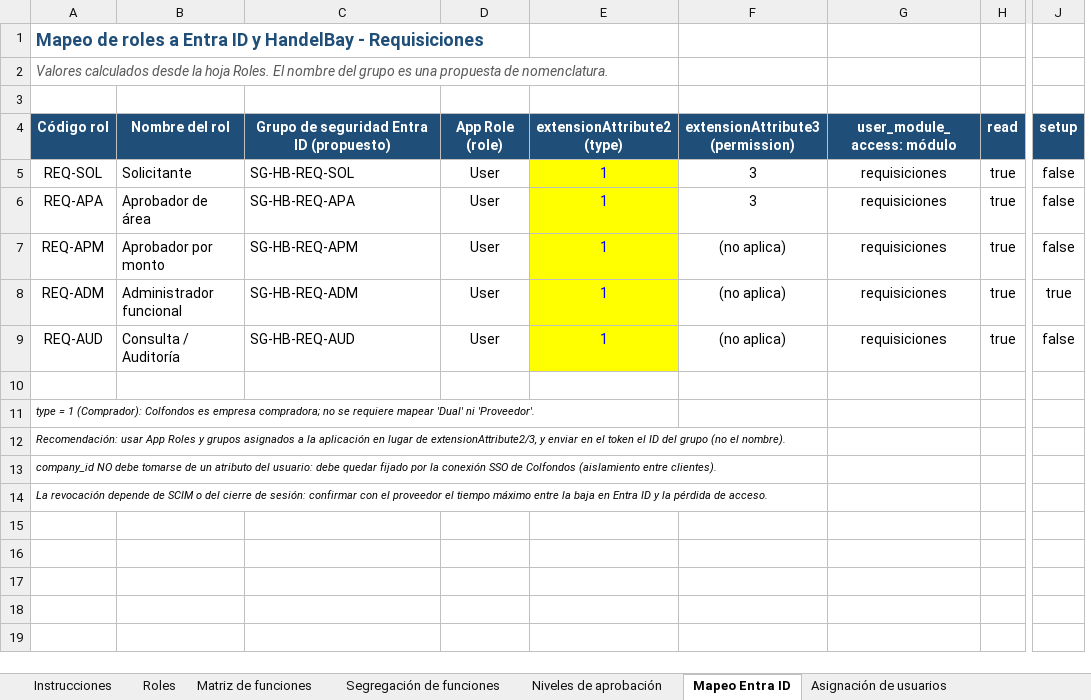
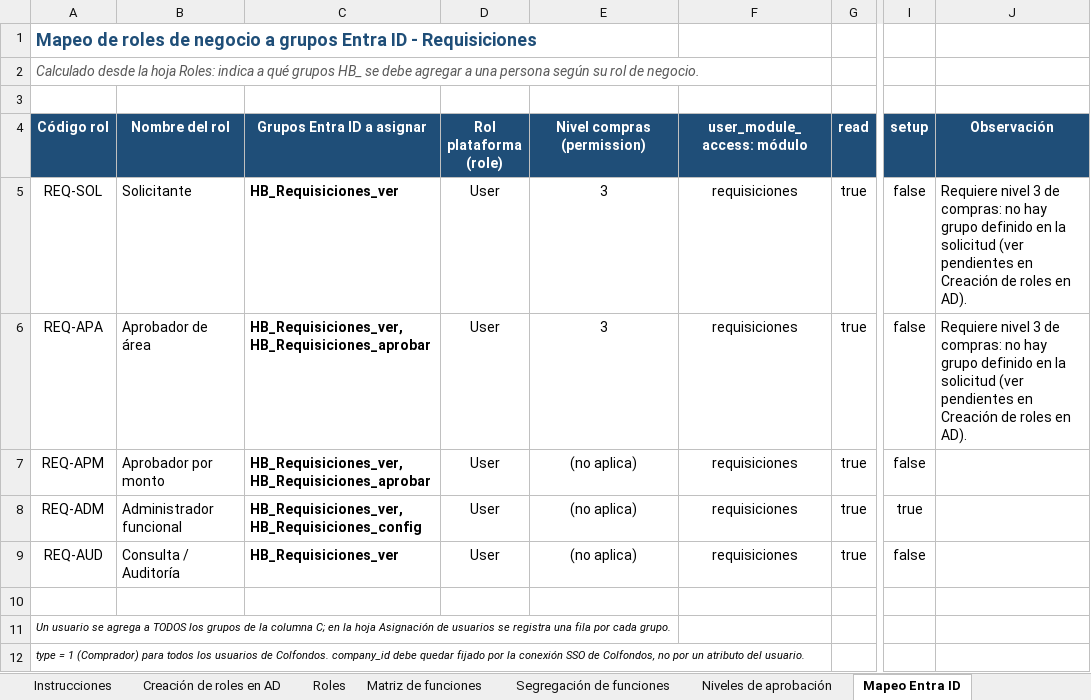
Before and after one commit to jardindelencantobta/Data, an Excel workbook: Modelos de permisos/Modelo_permisos_Requisiciones.xlsx, sheet Mapeo Entra ID, drawn as a sheet; only a part is shown, gaps mark what is left out; values as stored, in another font and other column widths than the file's, no borders; removed rows and columns are numbered as before the commit, all else as after; rows hold the shown columns only; the diff names each change by its address in the sheet, - before the commit and + after, or states it on an @@ line.

```diff
--- a/Modelos de permisos/Modelo_permisos_Requisiciones.xlsx (sheet Mapeo Entra ID)
+++ b/Modelos de permisos/Modelo_permisos_Requisiciones.xlsx (sheet Mapeo Entra ID)
+sheet tab: Creación de roles en AD
-column E (extensionAttribute2 (type)), rows 5-9: all 1
+column J (Observación), rows 5-6: Requiere nivel 3 de compras: no hay grupo definido en la solicitud (ver pendientes en Creación de roles en AD). | Requiere nivel 3 de compras: no hay grupo definido en la solicitud (ver pendientes en Creación de roles en AD).
-A1 (Código rol): …de roles a Entra ID y HandelBay - Requisiciones
+A1 (Código rol): …de roles de negocio a grupos Entra ID - Requisiciones
-A2 (Código rol): Valores calculados desde la hoja Roles. El nombre del grupo es una propuesta de nomenclatura.
+A2 (Código rol): Calculado desde la hoja Roles: indica a qué grupos HB_ se debe agregar a una persona según su rol de negocio.
-C4: Grupo de seguridad Entra ID (propuesto)
+C4: Grupos Entra ID a asignar
-D4: App Role (role)
+D4: Rol plataforma (role)
-E4: extensionAttribute3 (permission)
+E4: Nivel compras (permission)
-C5 (Grupos Entra ID a asignar): SG-HB-REQ-SOL
+C5 (Grupos Entra ID a asignar): HB_Requisiciones_ver
-C5:C9 bold: off
+C5:C9 bold: on
-C6 (Grupos Entra ID a asignar): SG-HB-REQ-APA
+C6 (Grupos Entra ID a asignar): HB_Requisiciones_ver, HB_Requisiciones_aprobar
-C7 (Grupos Entra ID a asignar): SG-HB-REQ-APM
+C7 (Grupos Entra ID a asignar): HB_Requisiciones_ver, HB_Requisiciones_aprobar
-C8 (Grupos Entra ID a asignar): SG-HB-REQ-ADM
+C8 (Grupos Entra ID a asignar): HB_Requisiciones_ver, HB_Requisiciones_config
-C9 (Grupos Entra ID a asignar): SG-HB-REQ-AUD
+C9 (Grupos Entra ID a asignar): HB_Requisiciones_ver
-A11 (Código rol): type = 1 (Comprador): Colfondos es empresa compradora; no se requiere mapear 'Dual' ni 'Proveedor'.
+A11 (Código rol): Un usuario se agrega a TODOS los grupos de la columna C; en la hoja Asignación de usuarios se registra una fila por cada grupo.
-A12 (Código rol): Recomendación: usar App Roles y grupos asignados a la aplicación en lugar de extensionAttribute2/3, y enviar en el token el ID del grupo (no el nombre).
+A12 (Código rol): type = 1 (Comprador) para todos los usuarios de Colfondos. company_id debe quedar fijado por la conexión SSO de Colfondos, no por un atributo del usuario.
-row 13: company_id NO debe tomarse de un atributo del usuario: debe quedar fijado por la conexión SSO de Colfondos (aislamiento entre clientes).
-row 14: La revocación depende de SCIM o del cierre de sesión: confirmar con el proveedor el tiempo máximo entre la baja en Entra ID y la pérdida de acceso.
```
Also changed, not shown: sheet Asignación de usuarios, sheet Instrucciones, Modelos de permisos/Modelo_permisos_Compras.xlsx, Modelos de permisos/Modelo_permisos_Presupuestos.xlsx, 2 other files.
